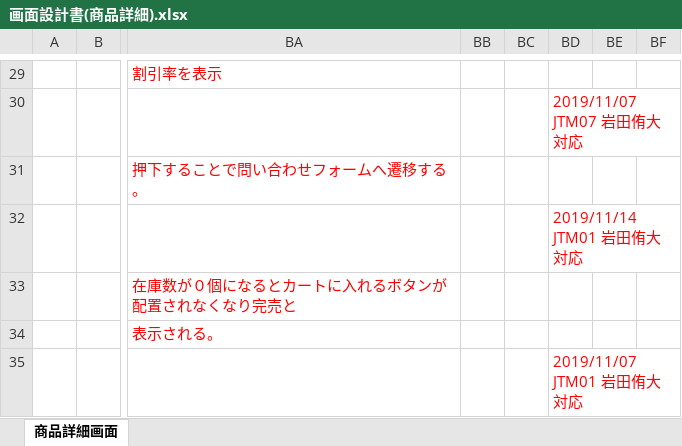
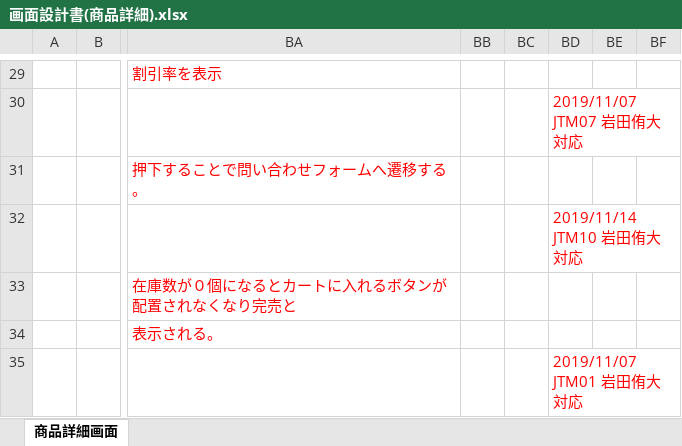
Before and after one commit to isa-education/DesignDocs, an Excel workbook: 設計書/01.基本設計/02.画面設計/画面設計書(商品詳細).xlsx, sheet 商品詳細画面, drawn as a sheet; only a part is shown, gaps mark what is left out; values as stored, in another font and other column widths than the file's, no borders; charts and pictures not drawn; the diff names each change by its address in the sheet, - before the commit and + after, or states it on an @@ line.

```diff
--- a/設計書/01.基本設計/02.画面設計/画面設計書(商品詳細).xlsx (sheet 商品詳細画面)
+++ b/設計書/01.基本設計/02.画面設計/画面設計書(商品詳細).xlsx (sheet 商品詳細画面)
-BD32: 2019/11/14 JTM01 岩田侑大対応
+BD32: 2019/11/14 JTM10 岩田侑大対応
```
Also changed, not shown: 設計書/01.基本設計/01.DB設計/【研修内製化】テーブル定義書.xlsx, 設計書/02.詳細設計/01.プログラム仕様書/プログラム仕様書(お問い合わせフォーム).xlsx, 3 other files.
